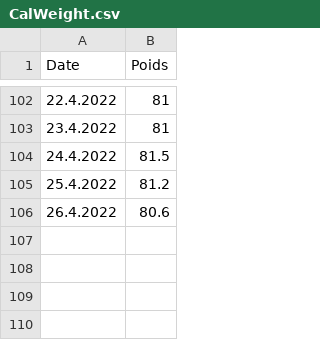
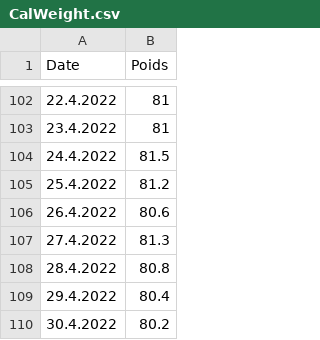
Before and after one commit to Castellaurent/Forme, a CSV file: CalWeight.csv, drawn as a sheet; only a part is shown, gaps mark what is left out; the diff names each change by its address in the sheet, - before the commit and + after, or states it on an @@ line.

Commit message:
Add files via upload
Data du poids

```diff
--- a/CalWeight.csv
+++ b/CalWeight.csv
+row 107: 27.4.2022 | 81.3
+row 108: 28.4.2022 | 80.8
+row 109: 29.4.2022 | 80.4
+row 110: 30.4.2022 | 80.2
```
